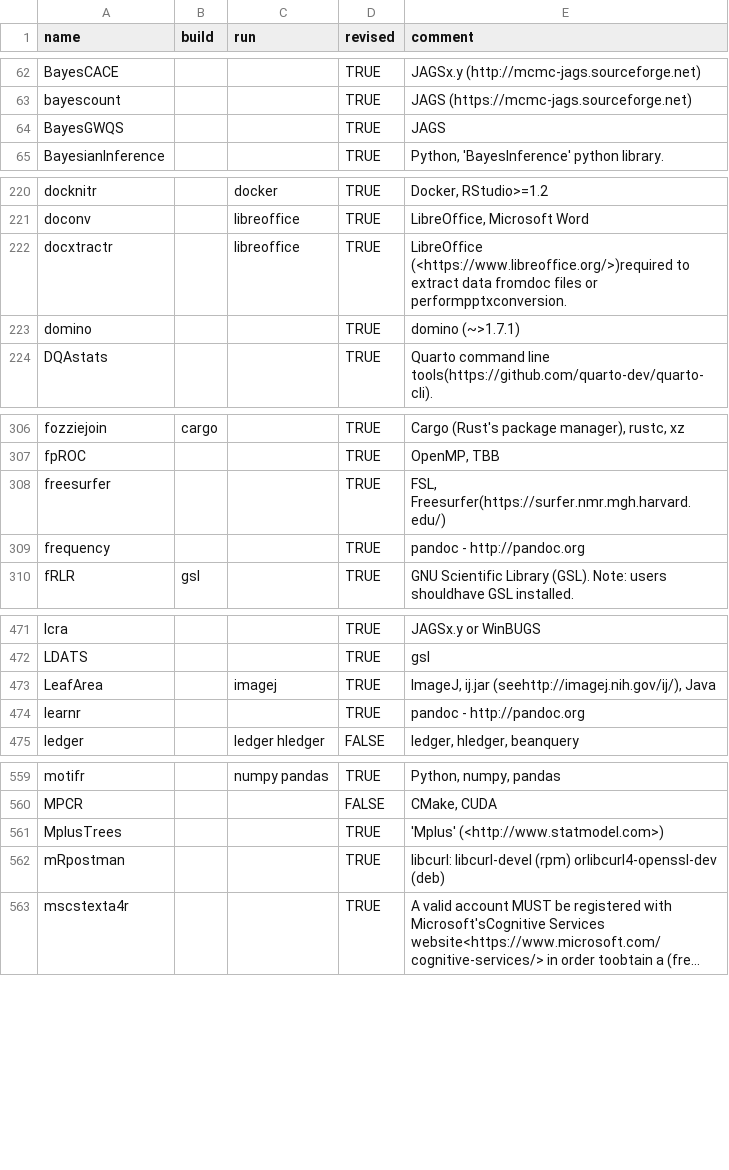
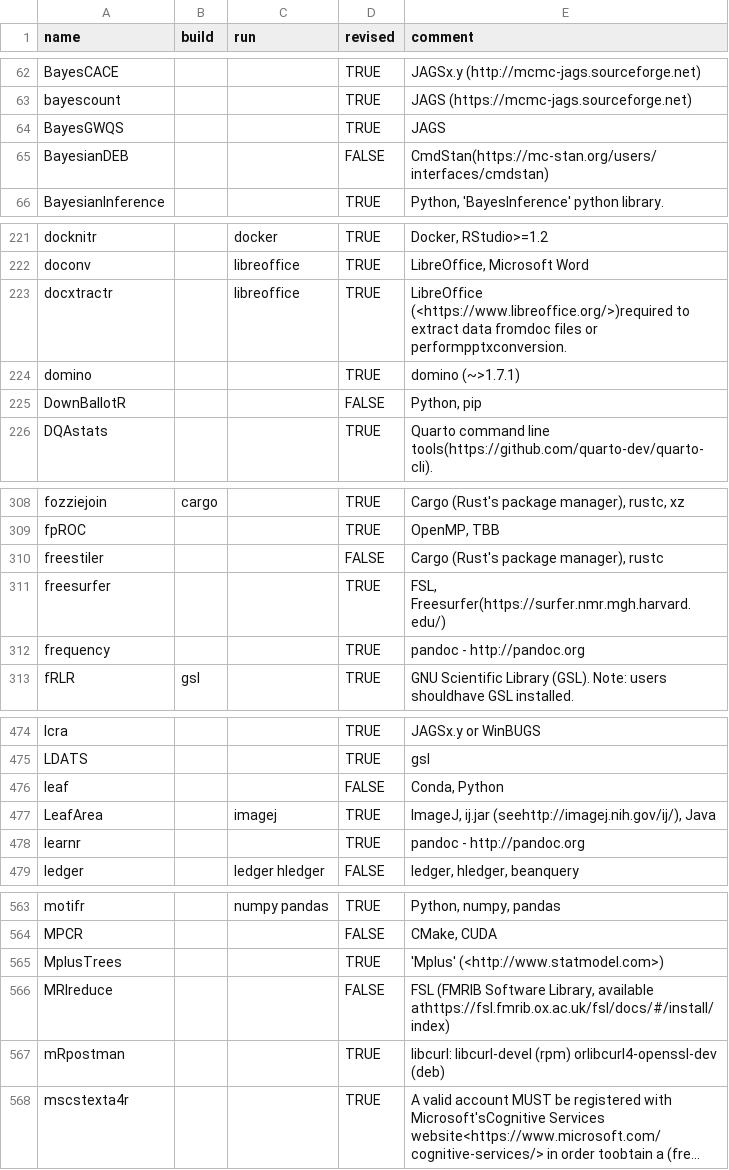
Before and after one commit to cran4linux/sysreqs, a CSV file: pkgdb.csv, drawn as a sheet; only a part is shown, gaps mark what is left out; long unchanged cells end in …; the diff covers the shown part only; the diff names each change by its address in the sheet, - before the commit and + after, or states it on an @@ line.

Commit message:
update pkgdb

```diff
--- a/pkgdb.csv
+++ b/pkgdb.csv
+row 65: BayesianDEB |  |  | FALSE | CmdStan(https://mc-stan.org/users/interfaces/cmdstan)
+row 225: DownBallotR |  |  | FALSE | Python, pip
+row 310: freestiler |  |  | FALSE | Cargo (Rust's package manager), rustc
+row 476: leaf |  |  | FALSE | Conda, Python
+row 566: MRIreduce |  |  | FALSE | FSL (FMRIB Software Library, available athttps://fsl.fmrib.ox.ac.uk/fsl/docs/#/install/index)
```
Also changed, not shown: 7 added rows and 6 edited cells elsewhere in this file.
